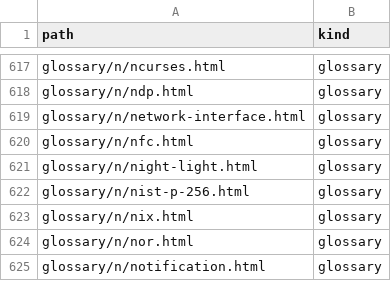
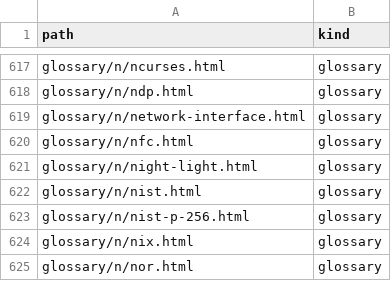
Before and after one commit to greenermoose/tam, a TSV file: knowledge/index.kinds.tsv, drawn as a sheet; only a part is shown, gaps mark what is left out; the shorter side is filled out with more unchanged rows; the diff names each change by its address in the sheet, - before the commit and + after, or states it on an @@ line.

```diff
--- a/knowledge/index.kinds.tsv
+++ b/knowledge/index.kinds.tsv
+row 622: glossary/n/nist.html | glossary
```
Also changed, not shown: knowledge/index.parents.tsv, knowledge/index.tsv, 8 other files.
